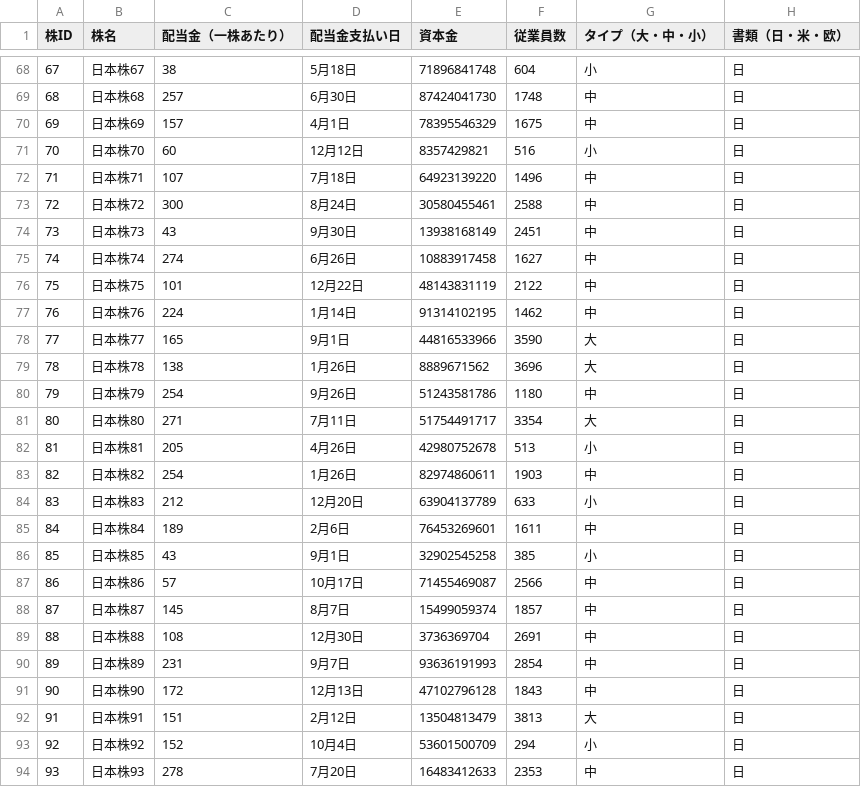
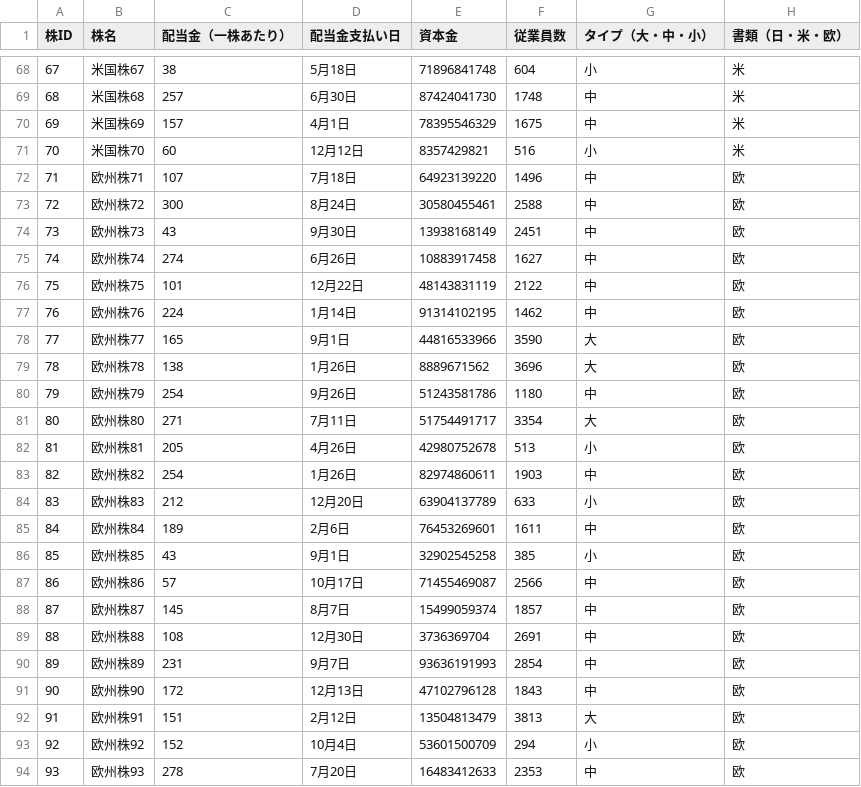
Before and after one commit to Vigener/RealTime-Data, a CSV file: work-06/server-app/src/main/resources/stock_metadata.csv, drawn as a sheet; only a part is shown, gaps mark what is left out; the diff covers the shown part only.

```diff
--- a/work-06/server-app/src/main/resources/stock_metadata.csv
+++ b/work-06/server-app/src/main/resources/stock_metadata.csv
@@ -68,27 +68,27 @@
-67,日本株67,38,5月18日,71896841748,604,小,日
-68,日本株68,257,6月30日,87424041730,1748,中,日
-69,日本株69,157,4月1日,78395546329,1675,中,日
-70,日本株70,60,12月12日,8357429821,516,小,日
-71,日本株71,107,7月18日,64923139220,1496,中,日
-72,日本株72,300,8月24日,30580455461,2588,中,日
-73,日本株73,43,9月30日,13938168149,2451,中,日
-74,日本株74,274,6月26日,10883917458,1627,中,日
-75,日本株75,101,12月22日,48143831119,2122,中,日
-76,日本株76,224,1月14日,91314102195,1462,中,日
-77,日本株77,165,9月1日,44816533966,3590,大,日
-78,日本株78,138,1月26日,8889671562,3696,大,日
-79,日本株79,254,9月26日,51243581786,1180,中,日
-80,日本株80,271,7月11日,51754491717,3354,大,日
-81,日本株81,205,4月26日,42980752678,513,小,日
-82,日本株82,254,1月26日,82974860611,1903,中,日
-83,日本株83,212,12月20日,63904137789,633,小,日
-84,日本株84,189,2月6日,76453269601,1611,中,日
-85,日本株85,43,9月1日,32902545258,385,小,日
-86,日本株86,57,10月17日,71455469087,2566,中,日
-87,日本株87,145,8月7日,15499059374,1857,中,日
-88,日本株88,108,12月30日,3736369704,2691,中,日
-89,日本株89,231,9月7日,93636191993,2854,中,日
-90,日本株90,172,12月13日,47102796128,1843,中,日
-91,日本株91,151,2月12日,13504813479,3813,大,日
-92,日本株92,152,10月4日,53601500709,294,小,日
-93,日本株93,278,7月20日,16483412633,2353,中,日
+67,米国株67,38,5月18日,71896841748,604,小,米
+68,米国株68,257,6月30日,87424041730,1748,中,米
+69,米国株69,157,4月1日,78395546329,1675,中,米
+70,米国株70,60,12月12日,8357429821,516,小,米
+71,欧州株71,107,7月18日,64923139220,1496,中,欧
+72,欧州株72,300,8月24日,30580455461,2588,中,欧
+73,欧州株73,43,9月30日,13938168149,2451,中,欧
+74,欧州株74,274,6月26日,10883917458,1627,中,欧
+75,欧州株75,101,12月22日,48143831119,2122,中,欧
+76,欧州株76,224,1月14日,91314102195,1462,中,欧
+77,欧州株77,165,9月1日,44816533966,3590,大,欧
+78,欧州株78,138,1月26日,8889671562,3696,大,欧
+79,欧州株79,254,9月26日,51243581786,1180,中,欧
+80,欧州株80,271,7月11日,51754491717,3354,大,欧
+81,欧州株81,205,4月26日,42980752678,513,小,欧
+82,欧州株82,254,1月26日,82974860611,1903,中,欧
+83,欧州株83,212,12月20日,63904137789,633,小,欧
+84,欧州株84,189,2月6日,76453269601,1611,中,欧
+85,欧州株85,43,9月1日,32902545258,385,小,欧
+86,欧州株86,57,10月17日,71455469087,2566,中,欧
+87,欧州株87,145,8月7日,15499059374,1857,中,欧
+88,欧州株88,108,12月30日,3736369704,2691,中,欧
+89,欧州株89,231,9月7日,93636191993,2854,中,欧
+90,欧州株90,172,12月13日,47102796128,1843,中,欧
+91,欧州株91,151,2月12日,13504813479,3813,大,欧
+92,欧州株92,152,10月4日,53601500709,294,小,欧
+93,欧州株93,278,7月20日,16483412633,2353,中,欧
```
Also changed, not shown: 67 edited cells elsewhere in this file, 14 other files.
